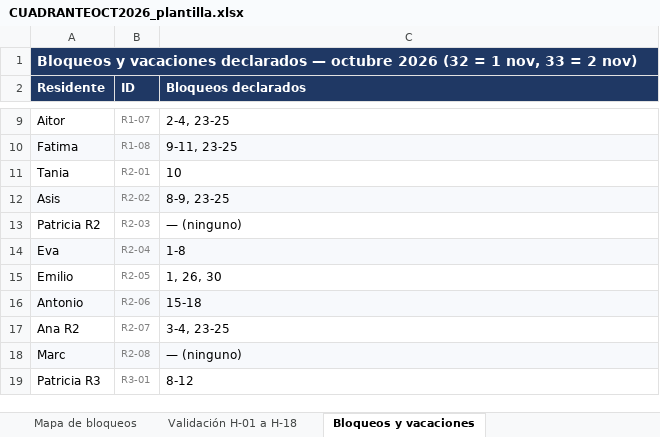
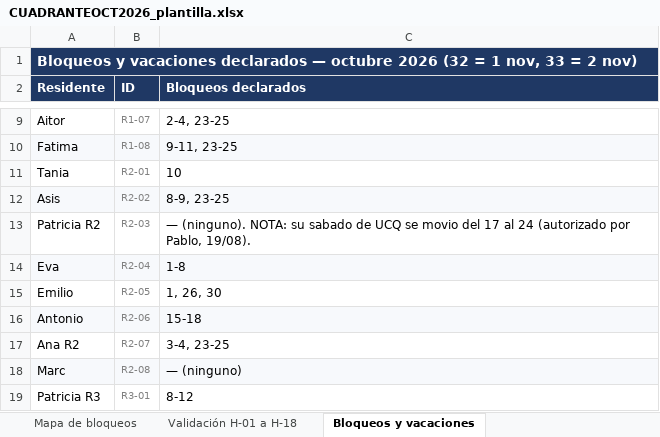
Before and after one commit to pablorodriguez-pixel/claude, an Excel workbook: guardias-anestesia/cuadrantes/CUADRANTEOCT2026_plantilla.xlsx, sheet Bloqueos y vacaciones, drawn as a sheet; only a part is shown, gaps mark what is left out; values as stored, in another font and other column widths than the file's, no borders; the diff names each change by its address in the sheet, - before the commit and + after, or states it on an @@ line.

```diff
--- a/guardias-anestesia/cuadrantes/CUADRANTEOCT2026_plantilla.xlsx (sheet Bloqueos y vacaciones)
+++ b/guardias-anestesia/cuadrantes/CUADRANTEOCT2026_plantilla.xlsx (sheet Bloqueos y vacaciones)
-C13 (Bloqueos declarados): — (ninguno)
+C13 (Bloqueos declarados): — (ninguno). NOTA: su sabado de UCQ se movio del 17 al 24 (autorizado por Pablo, 19/08).
```
Also changed, not shown: sheet Resumen de guardias, sheet Comparativa acumulada, sheet Calendario Octubre 2026, sheet Validación H-01 a H-18, sheet Cobertura por día.
